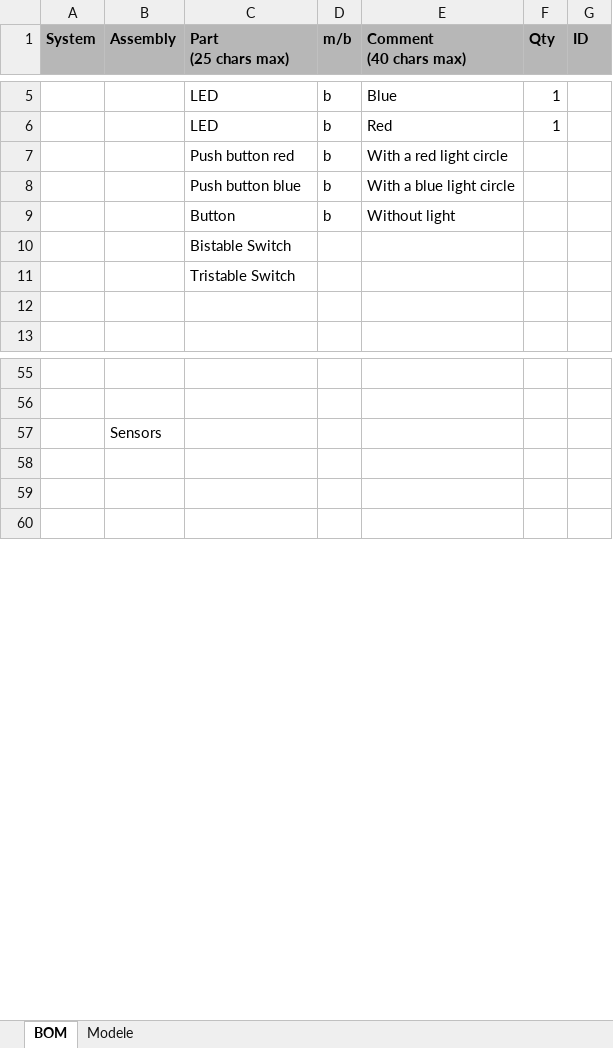
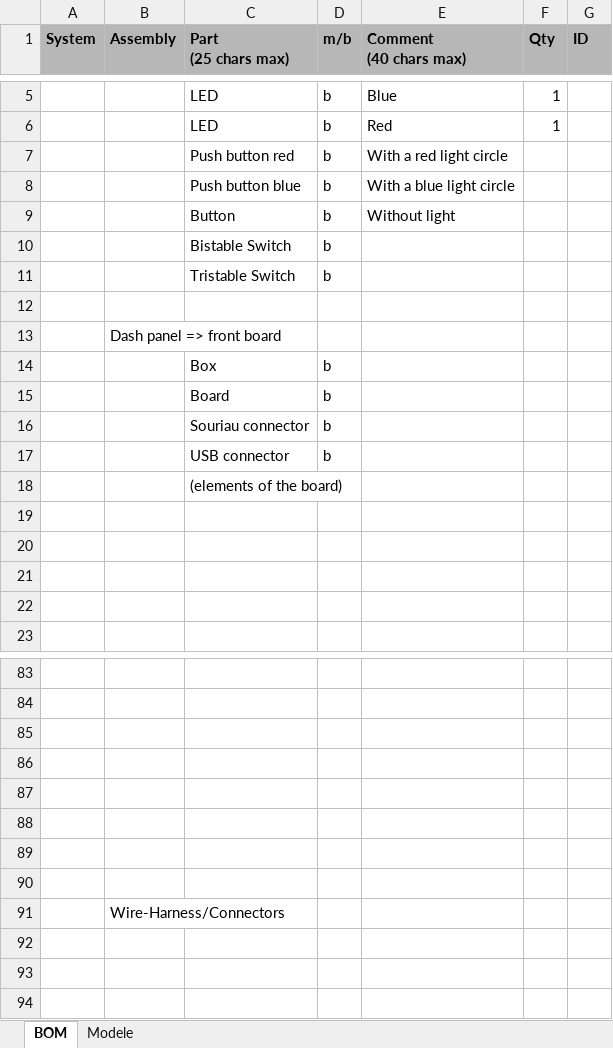
Before and after one commit to EOSCogniton/STUF-2020, an Excel workbook: CR - Cost Report/1_BOM/EL/BOM EL.xlsx, sheet BOM, drawn as a sheet; only a part is shown, gaps mark what is left out; values as stored, in another font and other column widths than the file's, no borders; conditional formats not drawn; addresses are those after the commit; the diff covers the shown part only; the diff names each change by its address in the sheet, - before the commit and + after, or states it on an @@ line.

```diff
--- a/CR - Cost Report/1_BOM/EL/BOM EL.xlsx (sheet BOM)
+++ b/CR - Cost Report/1_BOM/EL/BOM EL.xlsx (sheet BOM)
+row 10:  |  | Bistable Switch | b
+row 11:  |  | Tristable Switch | b
-C12 (Part (25 chars max)): Bistable Switch
+C12 (Part (25 chars max)): (empty)
+row 13:  | Dash panel => front board
+row 14:  |  | Box | b
+row 15:  |  | Board | b
+row 16:  |  | Souriau connector | b
+row 17:  |  | USB connector | b
-C18 (Part (25 chars max)): Tristable Switch
+C18 (Part (25 chars max)): (elements of the board)
+row 19: (empty)
+row 20: (empty)
+row 21: (empty)
-B85 (Assembly): Sensors
+B85 (Assembly): (empty)
+row 86: (empty)
+row 87: (empty)
+row 88: (empty)
+row 89: (empty)
+row 90: (empty)
+row 91:  | Wire-Harness/Connectors
```
Also changed, not shown: 38 added rows and 1 edited cell elsewhere in this sheet.
